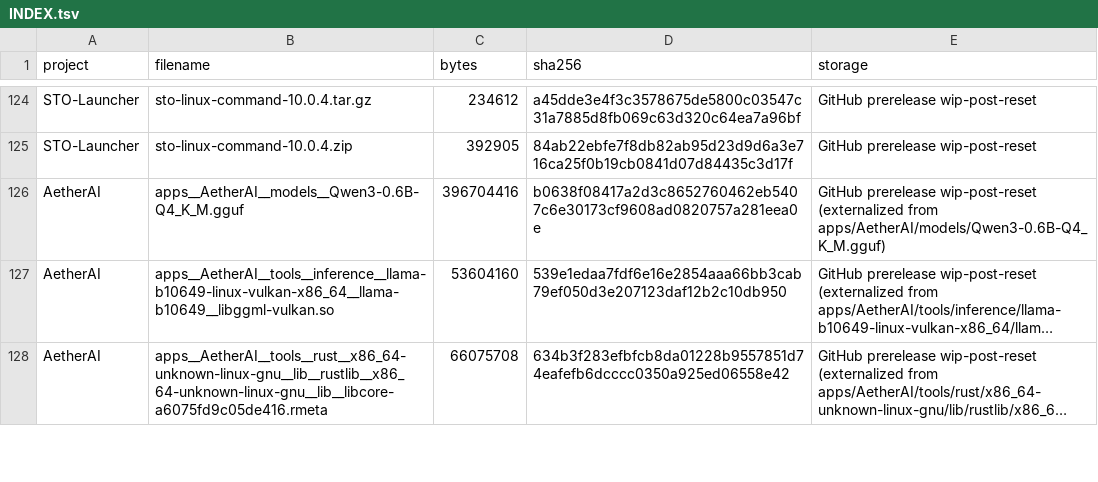
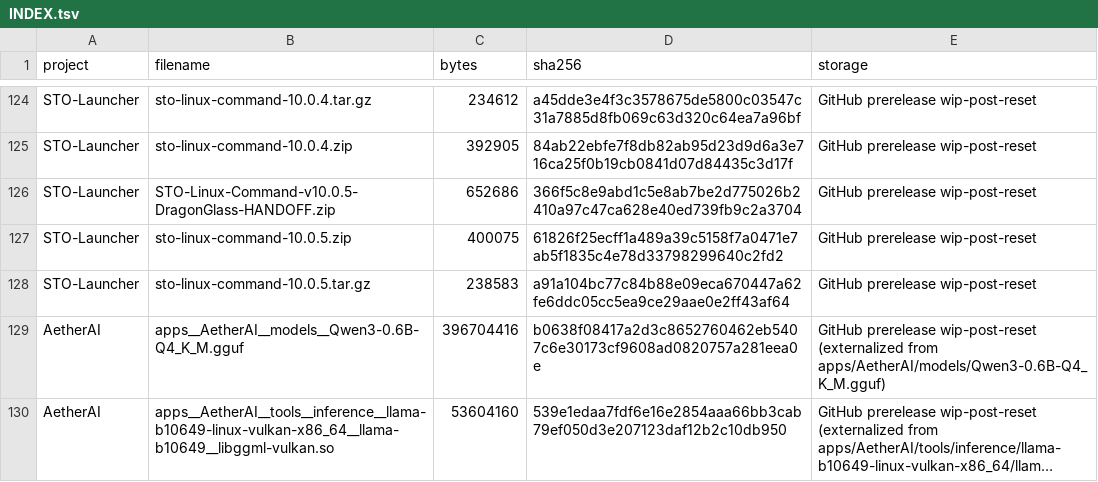
Before and after one commit to pattendnd1-png/AETHERFORGE, a TSV file: artifacts/INDEX.tsv, drawn as a sheet; only a part is shown, gaps mark what is left out; the shorter side is filled out with more unchanged rows; long unchanged cells end in ….

```diff
--- a/artifacts/INDEX.tsv
+++ b/artifacts/INDEX.tsv
@@ -125,2 +125,5 @@ STO-Launcher	sto-linux-command-10.0.4.tar.gz	234612	a45dde3e4f3c3578675de5800c03
 STO-Launcher	sto-linux-command-10.0.4.zip	392905	84ab22ebfe7f8db82ab95d23d9d6a3e716ca25f0b19cb0841d07d84435c3d17f	GitHub prerelease wip-post-reset
+STO-Launcher	STO-Linux-Command-v10.0.5-DragonGlass-HANDOFF.zip	652686	366f5c8e9abd1c5e8ab7be2d775026b2410a97c47ca628e40ed739fb9c2a3704	GitHub prerelease wip-post-reset
+STO-Launcher	sto-linux-command-10.0.5.zip	400075	61826f25ecff1a489a39c5158f7a0471e7ab5f1835c4e78d33798299640c2fd2	GitHub prerelease wip-post-reset
+STO-Launcher	sto-linux-command-10.0.5.tar.gz	238583	a91a104bc77c84b88e09eca670447a62fe6ddc05cc5ea9ce29aae0e2ff43af64	GitHub prerelease wip-post-reset
 AetherAI	apps__AetherAI__models__Qwen3-0.6B-Q4_K_M.gguf	396704416	b0638f08417a2d3c8652760462eb5407c6e30173cf9608ad0820757a281eea0e	GitHub prerelease wip-post-reset (externalized from apps/AetherAI/models/Qwen3-0.6B-Q4_K_M.gguf)
```
Also changed, not shown: os/overlay/home__benji__.config__aetherforge/postreset-source-map.tsv, 30 other files.
